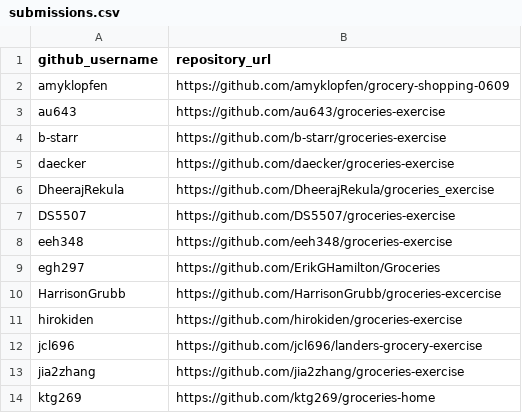
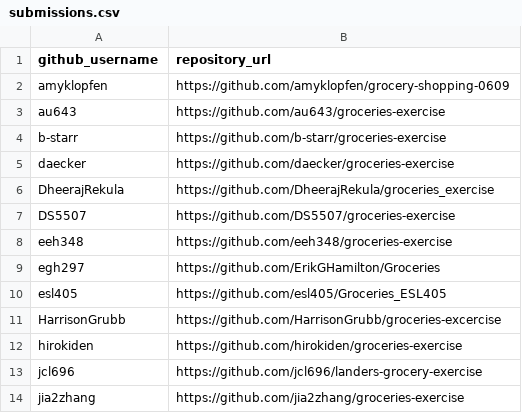
Before and after one commit to prof-rossetti/nyu-info-2335-201905, a CSV file: exercises/groceries/submissions.csv, drawn as a sheet; only a part is shown; the shorter side is filled out with more unchanged rows.

Commit message:
Update submissions.csv (#44)

```diff
--- a/exercises/groceries/submissions.csv
+++ b/exercises/groceries/submissions.csv
@@ -9,2 +9,3 @@ eeh348, https://github.com/eeh348/groceries-exercise
 egh297, https://github.com/ErikGHamilton/Groceries
+esl405, https://github.com/esl405/Groceries_ESL405
 HarrisonGrubb, https://github.com/HarrisonGrubb/groceries-excercise
```
